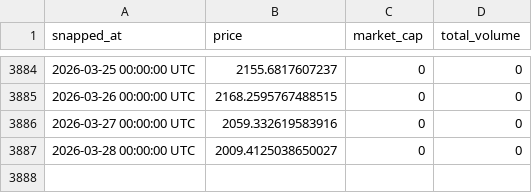
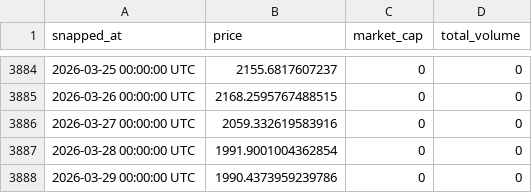
Before and after one commit to kittycapital/crypto-history, a CSV file: data/ethereum.csv, drawn as a sheet; only a part is shown, gaps mark what is left out.

```diff
--- a/data/ethereum.csv
+++ b/data/ethereum.csv
@@ -3886,2 +3886,3 @@ snapped_at,price,market_cap,total_volume
 2026-03-27 00:00:00 UTC,2059.332619583916,0,0
-2026-03-28 00:00:00 UTC,2009.4125038650027,0,0
+2026-03-28 00:00:00 UTC,1991.9001004362854,0,0
+2026-03-29 00:00:00 UTC,1990.4373959239786,0,0
```
Also changed, not shown: data/bitcoin.csv, data/bnb.csv, 2 other files.
